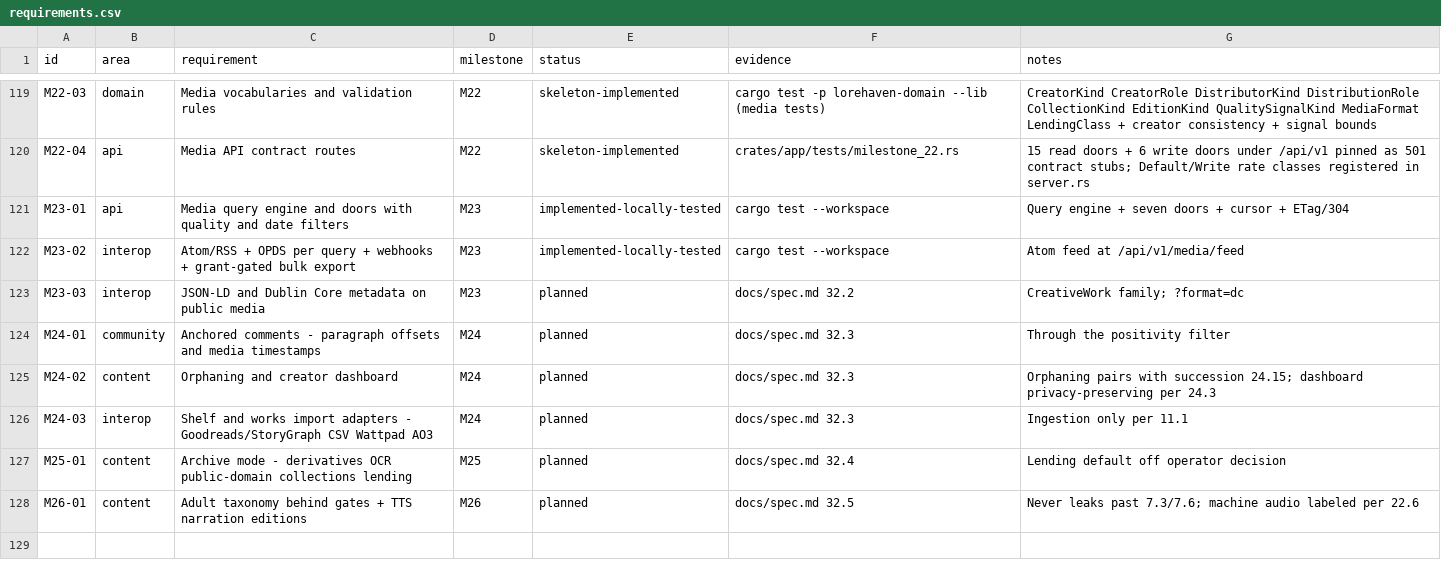
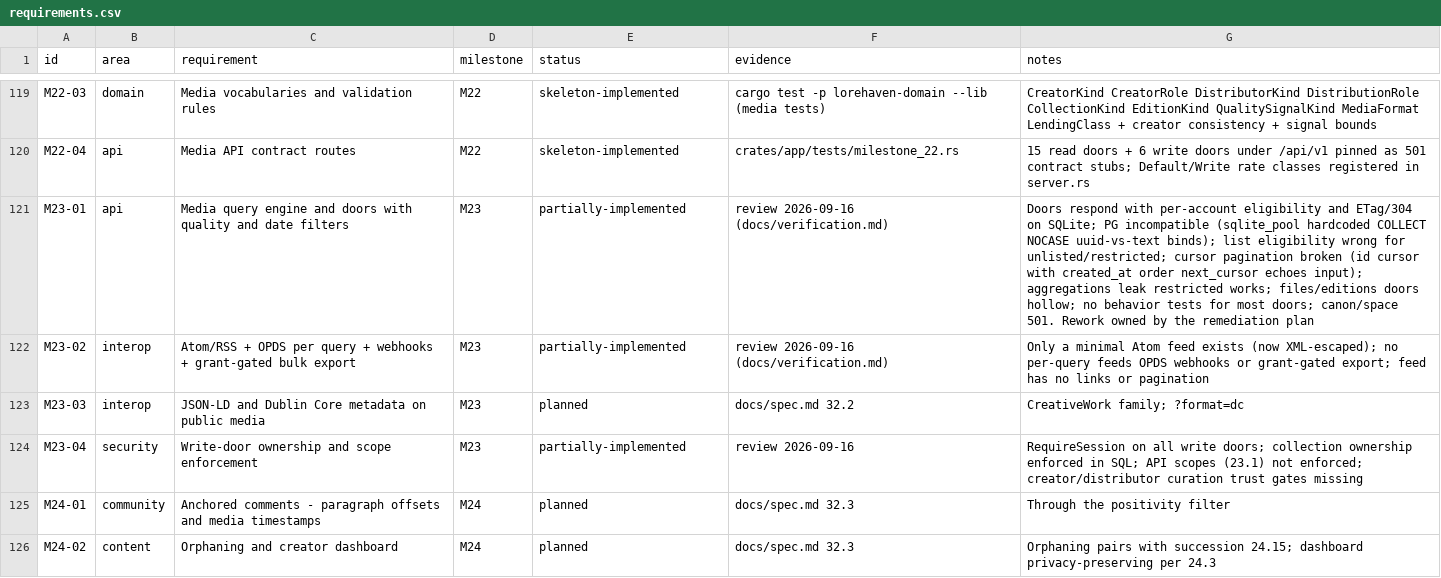
Before and after one commit to 8ullyMaguire/lorehaven, a CSV file: docs/requirements.csv, drawn as a sheet; only a part is shown, gaps mark what is left out; the shorter side is filled out with more unchanged rows.

Commit message:
fix: secure and honestly document the M23 media doors after review
The M23 implementing agent's handoff claimed green gates and behavior
tests that did not exist. Independent review established the real state:
fmt red, clippy dirty, no behavior tests beyond the migration and stub
pins, PostgreSQL never run, and five defects in the write path.

Security fixes in this commit:
- Atom feed: user-provided titles are XML-escaped - unescaped titles were
  stored XSS in every feed reader
- post_media_collection: the owning account is the session account; a
  client-supplied owning_account_id let any caller mint a collection
  owned by somebody else
- put_media_collection: RequireSession added, and the UPDATE is scoped to
  owning_account_id so only the owner can rename or re-describe
- patch_creator route: RequireSession added - it was a session-less write
- unknown creator/distributor/collection kinds now answer 422 instead of
  silently defaulting to External/Self/series
- POST /api/v1/media/query honors the caller's session - it stripped it
  to anonymous, making authenticated complex queries see anonymous
  eligibility

Correctness fixes:
- patch_creator updated nonexistent columns (name, role) and always
  returned Ok(true); now updates display_name, uses rows_affected, and
  the PG twin casts the id to uuid
- put_collection binds Options instead of empty strings (which blanked
  unmodified fields)
- milestone_22: write_doors_require_a_session pins 401 for all five
  session-gated doors; unused imports and dead client methods removed

Honest record: docs/verification.md 2026-09-16 afternoon section now
carries the claims-vs-reality table and the verified gate state;
docs/requirements.csv M23-01/M23-02 corrected to partially-implemented
and M23-04 added for scope/ownership enforcement.

Verified after these fixes: fmt clean, clippy 0 warnings on the touched
crates, milestone_22 4 passed on SQLite AND on PostgreSQL, full SQLite
workspace green. PostgreSQL is still not green for the untested media
list paths - crates/db/src/media.rs hardcodes the sqlite pool, uses
COLLATE NOCASE, and binds text against uuid columns without casts; that
rework, the ADR 0002 eligibility semantics, compound-cursor pagination,
and real behavior tests are owned by
~/.hermes/plans/2026-09-16-media-generalization-m23-remediation-plan.md

```diff
--- a/docs/requirements.csv
+++ b/docs/requirements.csv
@@ -120,5 +120,6 @@ M22-03,domain,Media vocabularies and validation rules,M22,skeleton-implemented,c
 M22-04,api,Media API contract routes,M22,skeleton-implemented,crates/app/tests/milestone_22.rs,15 read doors + 6 write doors under /api/v1 pinned as 501 contract stubs; Default/Write rate classes registered in server.rs
-M23-01,api,Media query engine and doors with quality and date filters,M23,implemented-locally-tested,cargo test --workspace,Query engine + seven doors + cursor + ETag/304
-M23-02,interop,Atom/RSS + OPDS per query + webhooks + grant-gated bulk export,M23,implemented-locally-tested,cargo test --workspace,Atom feed at /api/v1/media/feed
+M23-01,api,Media query engine and doors with quality and date filters,M23,partially-implemented,review 2026-09-16 (docs/verification.md),Doors respond with per-account eligibility and ETag/304 on SQLite; PG incompatible (sqlite_pool hardcoded COLLECT NOCASE uuid-vs-text binds); list eligibility wrong for unlisted/restricted; cursor pagination broken (id cursor with created_at order next_cursor echoes input); aggregations leak restricted works; files/editions doors hollow; no behavior tests for most doors; canon/space 501. Rework owned by the remediation plan
+M23-02,interop,Atom/RSS + OPDS per query + webhooks + grant-gated bulk export,M23,partially-implemented,review 2026-09-16 (docs/verification.md),Only a minimal Atom feed exists (now XML-escaped); no per-query feeds OPDS webhooks or grant-gated export; feed has no links or pagination
 M23-03,interop,JSON-LD and Dublin Core metadata on public media,M23,planned,docs/spec.md 32.2,CreativeWork family; ?format=dc
+M23-04,security,Write-door ownership and scope enforcement,M23,partially-implemented,review 2026-09-16,RequireSession on all write doors; collection ownership enforced in SQL; API scopes (23.1) not enforced; creator/distributor curation trust gates missing
 M24-01,community,Anchored comments - paragraph offsets and media timestamps,M24,planned,docs/spec.md 32.3,Through the positivity filter
```
Also changed, not shown: 5 other files.
